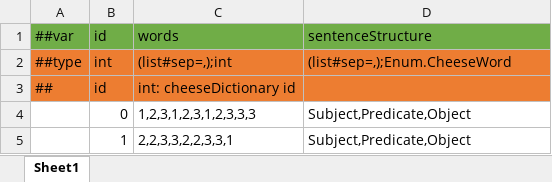
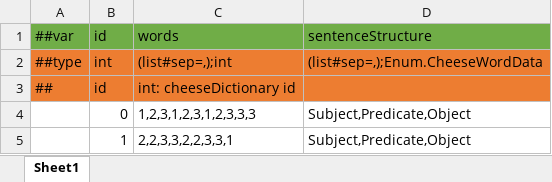
Before and after one commit to mazui3/GGJ2026, an Excel workbook: XmlData/Datas/cheeseScene.xlsx, sheet Sheet1, drawn as a sheet; values as stored, in another font and other column widths than the file's, no borders; the diff names each change by its address in the sheet, - before the commit and + after, or states it on an @@ line.

Commit message:
update cheeseWord enum to cheeseWordData enum

```diff
--- a/XmlData/Datas/cheeseScene.xlsx (sheet Sheet1)
+++ b/XmlData/Datas/cheeseScene.xlsx (sheet Sheet1)
-D2: (list#sep=,);Enum.CheeseWord
+D2: (list#sep=,);Enum.CheeseWordData
```
Also changed, not shown: XmlData/Datas/__beans__.xlsx, XmlData/Datas/__enums__.xlsx, 13 other files.
